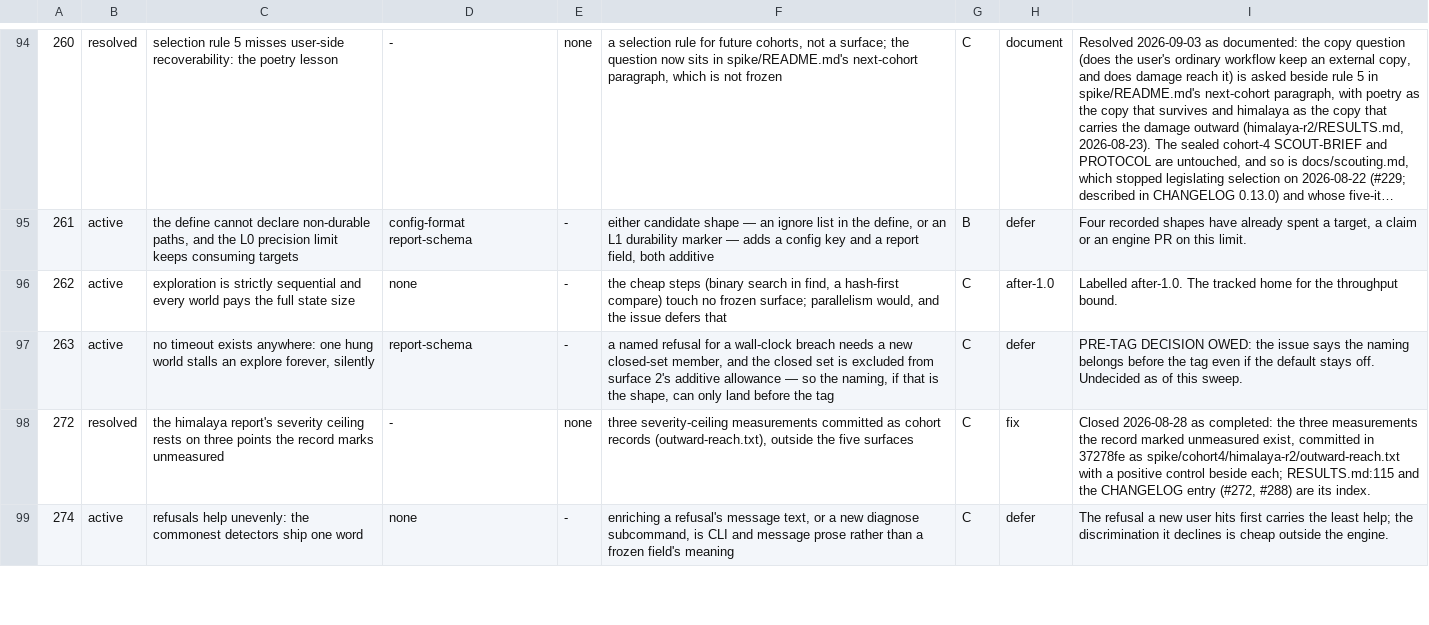
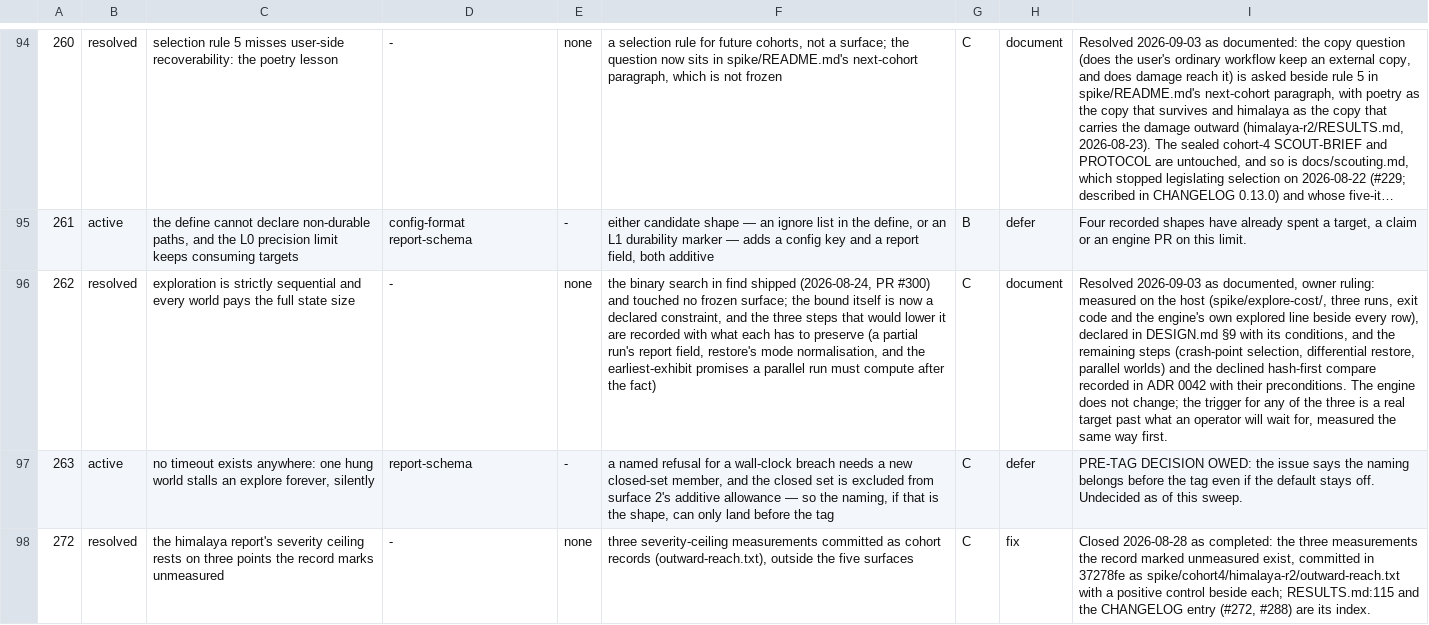
Before and after one commit to yottayoshida/sideeye, a TSV file: spike/freeze-audit/audit.tsv, drawn as a sheet; only a part is shown, gaps mark what is left out; the shorter side is filled out with more unchanged rows; long unchanged cells end in …; the diff names each change by its address in the sheet, - before the commit and + after, or states it on an @@ line.

Commit message:
The exploration cost is measured and declared, and its tracking moves to the design (#262) (#466)
Exploration runs one world at a time, and each world restores and re-reads
the whole state directory, so a run's cost grows with the number of files
under --state times the number of crash points; the three ways to lower it
are post-1.0 work whose prerequisites ADR 0042 names. Measured on one laptop
under load: under 0.2 s per world plus 1.4 to 2.2 ms per file per world,
each an upper bound on one world (spike/explore-cost/).

```diff
--- a/spike/freeze-audit/audit.tsv
+++ b/spike/freeze-audit/audit.tsv
-B96: active
+B96: resolved
-D96: none
+D96: -
-E96: -
+E96: none
-F96: the cheap steps (binary search in find, a hash-first compare) touch no frozen surface; parallelism would, and the issue defers that
+F96: the binary search in find shipped (2026-08-24, PR #300) and touched no frozen surface; the bound itself is now a declared constraint, and the three steps that would lower it are recorded with what each has to preserve (a partial run's report field, restore's mode normalisation, and the earliest-exhibit promises a parallel run must compute after the fact)
-H96: after-1.0
+H96: document
-I96: Labelled after-1.0. The tracked home for the throughput bound.
+I96: Resolved 2026-09-03 as documented, owner ruling: measured on the host (spike/explore-cost/, three runs, exit code and the engine's own explored line beside every row), declared in DESIGN.md §9 with its conditions, and the remaining steps (crash-point selection, differential restore, parallel worlds) and the declined hash-first compare recorded in ADR 0042 with their preconditions. The engine does not change; the trigger for any of the three is a real target past what an operator will wait for, measured the same way first.
```
Also changed, not shown: 10 other files.
